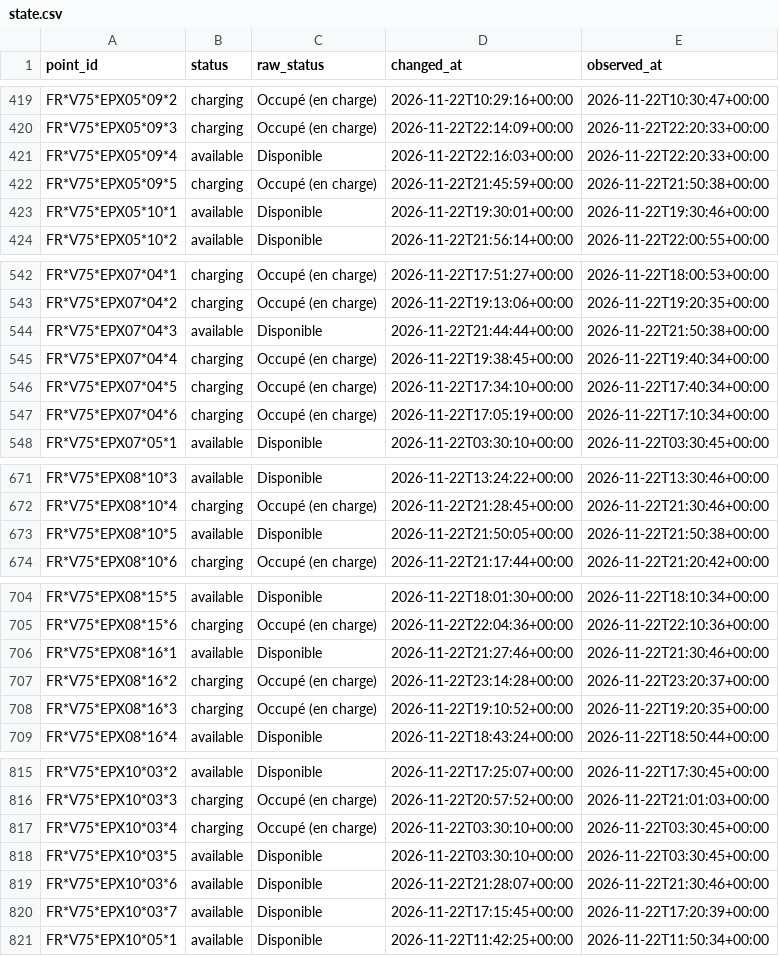
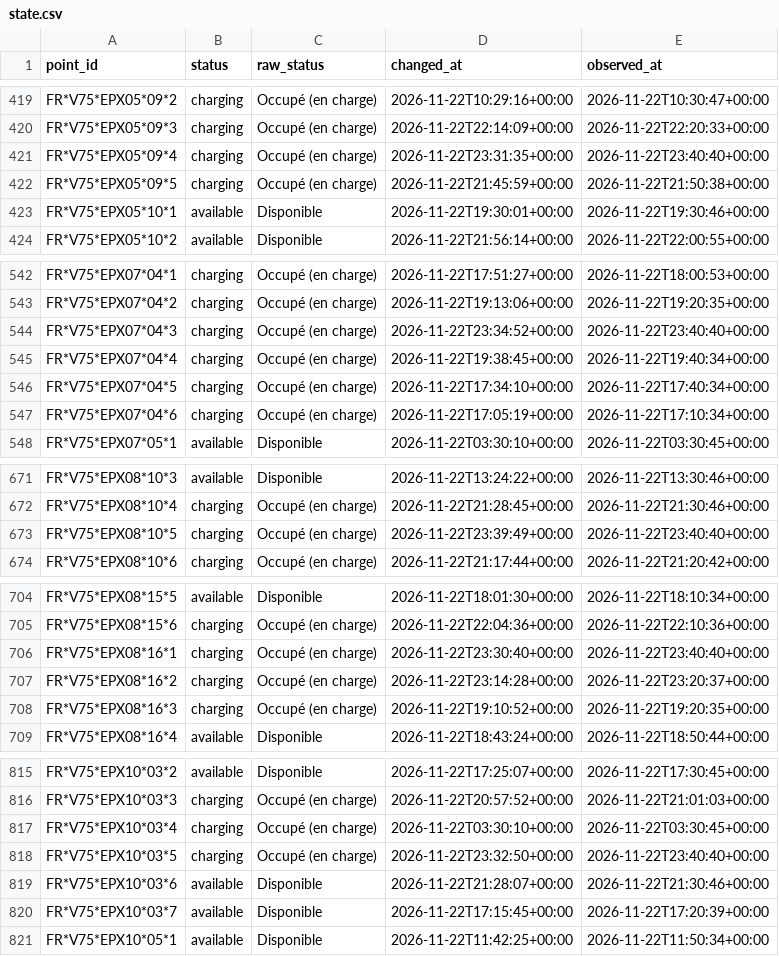
Before and after one commit to karthi108/allo-paris, a CSV file: state.csv, drawn as a sheet; only a part is shown, gaps mark what is left out; the diff covers the shown part only.

```diff
--- a/state.csv
+++ b/state.csv
@@ -420,3 +420,3 @@ FR*V75*EPX05*09*2,charging,Occupé (en charge),2026-11-22T10:29:16+00:00,2026-11
 FR*V75*EPX05*09*3,charging,Occupé (en charge),2026-11-22T22:14:09+00:00,2026-11-22T22:20:33+00:00
-FR*V75*EPX05*09*4,available,Disponible,2026-11-22T22:16:03+00:00,2026-11-22T22:20:33+00:00
+FR*V75*EPX05*09*4,charging,Occupé (en charge),2026-11-22T23:31:35+00:00,2026-11-22T23:40:40+00:00
 FR*V75*EPX05*09*5,charging,Occupé (en charge),2026-11-22T21:45:59+00:00,2026-11-22T21:50:38+00:00
@@ -543,3 +543,3 @@ FR*V75*EPX07*04*1,charging,Occupé (en charge),2026-11-22T17:51:27+00:00,2026-11
 FR*V75*EPX07*04*2,charging,Occupé (en charge),2026-11-22T19:13:06+00:00,2026-11-22T19:20:35+00:00
-FR*V75*EPX07*04*3,available,Disponible,2026-11-22T21:44:44+00:00,2026-11-22T21:50:38+00:00
+FR*V75*EPX07*04*3,charging,Occupé (en charge),2026-11-22T23:34:52+00:00,2026-11-22T23:40:40+00:00
 FR*V75*EPX07*04*4,charging,Occupé (en charge),2026-11-22T19:38:45+00:00,2026-11-22T19:40:34+00:00
@@ -672,3 +672,3 @@ FR*V75*EPX08*10*3,available,Disponible,2026-11-22T13:24:22+00:00,2026-11-22T13:3
 FR*V75*EPX08*10*4,charging,Occupé (en charge),2026-11-22T21:28:45+00:00,2026-11-22T21:30:46+00:00
-FR*V75*EPX08*10*5,available,Disponible,2026-11-22T21:50:05+00:00,2026-11-22T21:50:38+00:00
+FR*V75*EPX08*10*5,charging,Occupé (en charge),2026-11-22T23:39:49+00:00,2026-11-22T23:40:40+00:00
 FR*V75*EPX08*10*6,charging,Occupé (en charge),2026-11-22T21:17:44+00:00,2026-11-22T21:20:42+00:00
@@ -705,3 +705,3 @@ FR*V75*EPX08*15*5,available,Disponible,2026-11-22T18:01:30+00:00,2026-11-22T18:1
 FR*V75*EPX08*15*6,charging,Occupé (en charge),2026-11-22T22:04:36+00:00,2026-11-22T22:10:36+00:00
-FR*V75*EPX08*16*1,available,Disponible,2026-11-22T21:27:46+00:00,2026-11-22T21:30:46+00:00
+FR*V75*EPX08*16*1,charging,Occupé (en charge),2026-11-22T23:30:40+00:00,2026-11-22T23:40:40+00:00
 FR*V75*EPX08*16*2,charging,Occupé (en charge),2026-11-22T23:14:28+00:00,2026-11-22T23:20:37+00:00
@@ -817,3 +817,3 @@ FR*V75*EPX10*03*3,charging,Occupé (en charge),2026-11-22T20:57:52+00:00,2026-11
 FR*V75*EPX10*03*4,charging,Occupé (en charge),2026-11-22T03:30:10+00:00,2026-11-22T03:30:45+00:00
-FR*V75*EPX10*03*5,available,Disponible,2026-11-22T03:30:10+00:00,2026-11-22T03:30:45+00:00
+FR*V75*EPX10*03*5,charging,Occupé (en charge),2026-11-22T23:32:50+00:00,2026-11-22T23:40:40+00:00
 FR*V75*EPX10*03*6,available,Disponible,2026-11-22T21:28:07+00:00,2026-11-22T21:30:46+00:00
```
Also changed, not shown: 68 edited cells elsewhere in this file, snapshots.csv, 2 other files.
